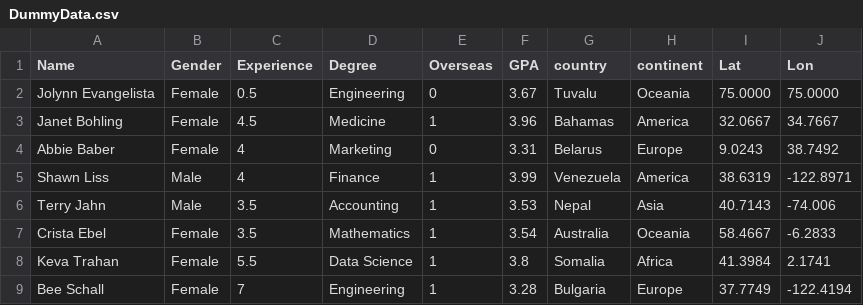
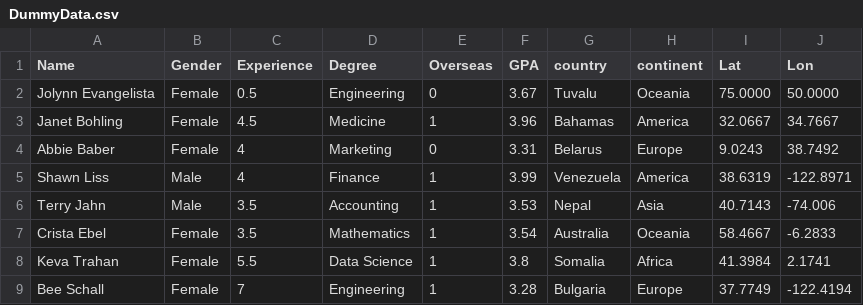
Before and after one commit to ykashou92/DataSciPort, a CSV file: PROJECT/DummyData.csv, drawn as a sheet; only a part is shown.

Commit message:
Update DummyData.csv

```diff
--- a/PROJECT/DummyData.csv
+++ b/PROJECT/DummyData.csv
@@ -1,3 +1,3 @@
 Name,Gender,Experience,Degree,Overseas,GPA,country,continent,Lat,Lon
-Jolynn Evangelista,Female,0.5,Engineering,0,3.67,Tuvalu,Oceania,75.0000,75.0000
+Jolynn Evangelista,Female,0.5,Engineering,0,3.67,Tuvalu,Oceania,75.0000,50.0000
 Janet Bohling,Female,4.5,Medicine,1,3.96,Bahamas,America,32.0667,34.7667
```
